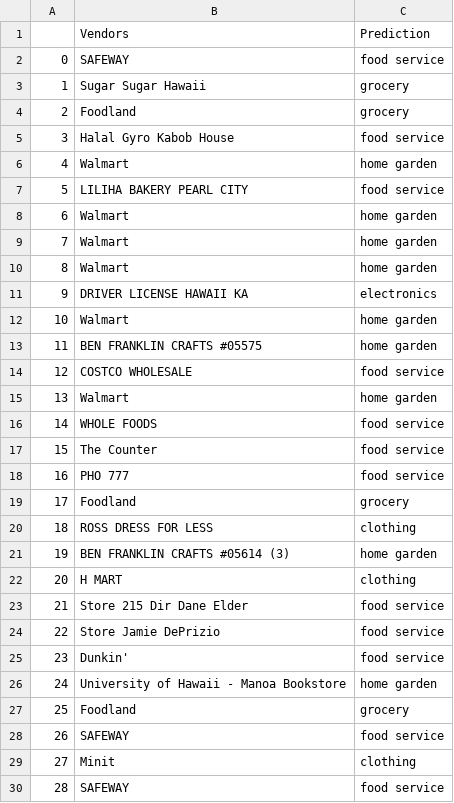
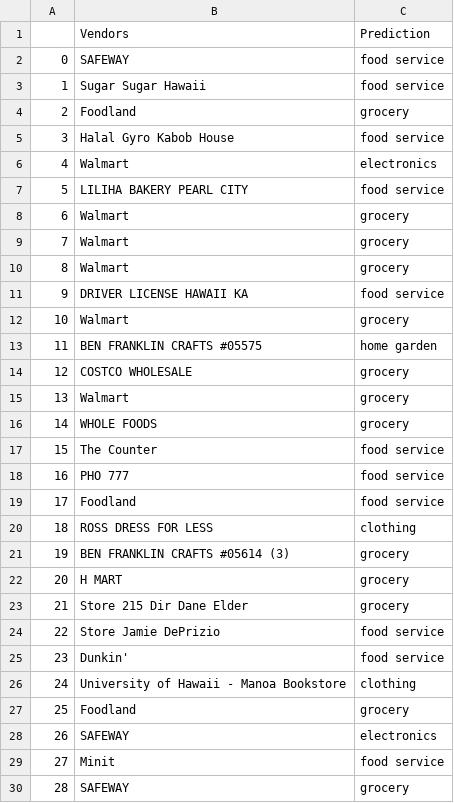
Before and after one commit to ICS438Project/receipt, a CSV file: predictions/vendor_category_predictions.csv, drawn as a sheet; only a part is shown; the diff covers the shown part only.

```diff
--- a/predictions/vendor_category_predictions.csv
+++ b/predictions/vendor_category_predictions.csv
@@ -2,29 +2,29 @@
 0,SAFEWAY,food service
-1,Sugar Sugar Hawaii,grocery
+1,Sugar Sugar Hawaii,food service
 2,Foodland,grocery
 3,Halal Gyro Kabob House,food service
-4,Walmart,home garden
+4,Walmart,electronics
 5,LILIHA BAKERY PEARL CITY,food service
-6,Walmart,home garden
-7,Walmart,home garden
-8,Walmart,home garden
-9,DRIVER LICENSE HAWAII KA,electronics
-10,Walmart,home garden
+6,Walmart,grocery
+7,Walmart,grocery
+8,Walmart,grocery
+9,DRIVER LICENSE HAWAII KA,food service
+10,Walmart,grocery
 11,BEN FRANKLIN CRAFTS #05575,home garden
-12,COSTCO WHOLESALE,food service
-13,Walmart,home garden
-14,WHOLE FOODS,food service
+12,COSTCO WHOLESALE,grocery
+13,Walmart,grocery
+14,WHOLE FOODS,grocery
 15,The Counter,food service
 16,PHO 777,food service
-17,Foodland,grocery
+17,Foodland,food service
 18,ROSS DRESS FOR LESS,clothing
-19,BEN FRANKLIN CRAFTS #05614 (3),home garden
-20,H MART,clothing
-21,Store 215 Dir Dane Elder,food service
+19,BEN FRANKLIN CRAFTS #05614 (3),grocery
+20,H MART,grocery
+21,Store 215 Dir Dane Elder,grocery
 22,Store  Jamie DePrizio,food service
 23,Dunkin',food service
-24,University of Hawaii - Manoa Bookstore,home garden
+24,University of Hawaii - Manoa Bookstore,clothing
 25,Foodland,grocery
-26,SAFEWAY,food service
-27,Minit,clothing
-28,SAFEWAY,food service
+26,SAFEWAY,electronics
+27,Minit,food service
+28,SAFEWAY,grocery
```
Also changed, not shown: 52 edited cells elsewhere in this file, 3 other files.
